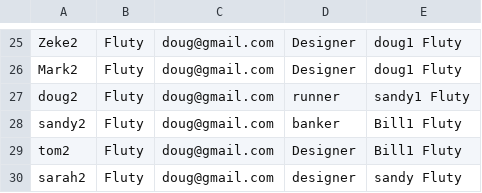
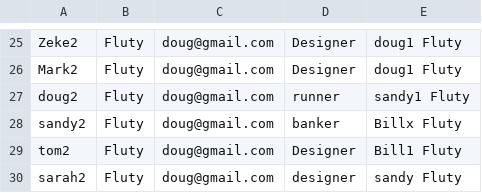
Before and after one commit to teknetium/mytrainingdocs, a CSV file: sample.csv, drawn as a sheet; only a part is shown, gaps mark what is left out.

```diff
--- a/sample.csv
+++ b/sample.csv
@@ -27,3 +27,3 @@ Mark2,Fluty,doug@gmail.com,Designer,doug1 Fluty
 doug2,Fluty,doug@gmail.com,runner,sandy1 Fluty
-sandy2,Fluty,doug@gmail.com,banker,Bill1 Fluty
+sandy2,Fluty,doug@gmail.com,banker,Billx Fluty
 tom2,Fluty,doug@gmail.com,Designer,Bill1 Fluty
```
Also changed, not shown: 11 other files.
